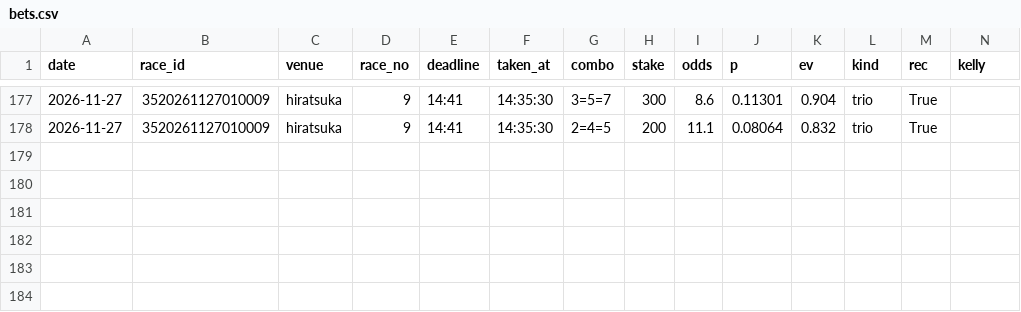
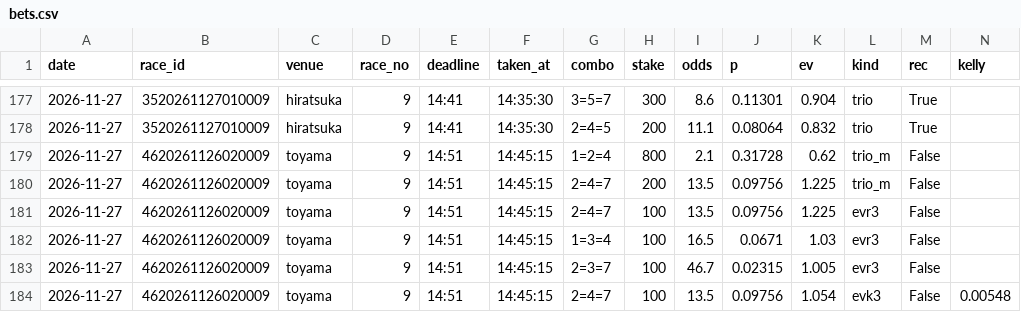
Before and after one commit to basebull120809-boop/keirin-ev, a CSV file: data/live/2026-11-27/bets.csv, drawn as a sheet; only a part is shown, gaps mark what is left out.

Commit message:
live toyama 9R 買い

```diff
--- a/data/live/2026-11-27/bets.csv
+++ b/data/live/2026-11-27/bets.csv
@@ -178 +178,7 @@ date,race_id,venue,race_no,deadline,taken_at,combo,stake,odds,p,ev,kind,rec,kell
 2026-11-27,3520261127010009,hiratsuka,9,14:41,14:35:30,2=4=5,200,11.1,0.08064,0.832,trio,True,
+2026-11-27,4620261126020009,toyama,9,14:51,14:45:15,1=2=4,800,2.1,0.31728,0.62,trio_m,False,
+2026-11-27,4620261126020009,toyama,9,14:51,14:45:15,2=4=7,200,13.5,0.09756,1.225,trio_m,False,
+2026-11-27,4620261126020009,toyama,9,14:51,14:45:15,2=4=7,100,13.5,0.09756,1.225,evr3,False,
+2026-11-27,4620261126020009,toyama,9,14:51,14:45:15,1=3=4,100,16.5,0.0671,1.03,evr3,False,
+2026-11-27,4620261126020009,toyama,9,14:51,14:45:15,2=3=7,100,46.7,0.02315,1.005,evr3,False,
+2026-11-27,4620261126020009,toyama,9,14:51,14:45:15,2=4=7,100,13.5,0.09756,1.054,evk3,False,0.00548
```
Also changed, not shown: 8 other files.
